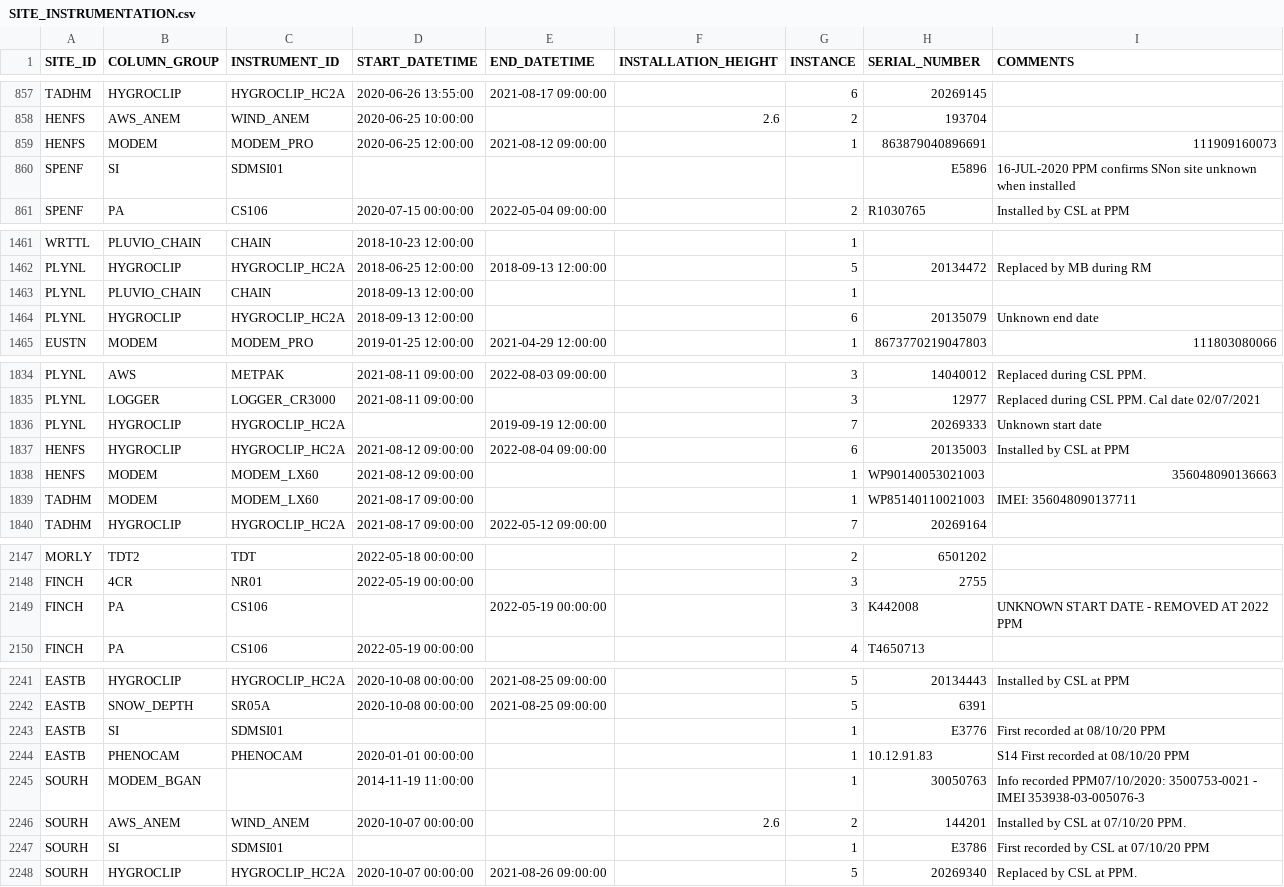
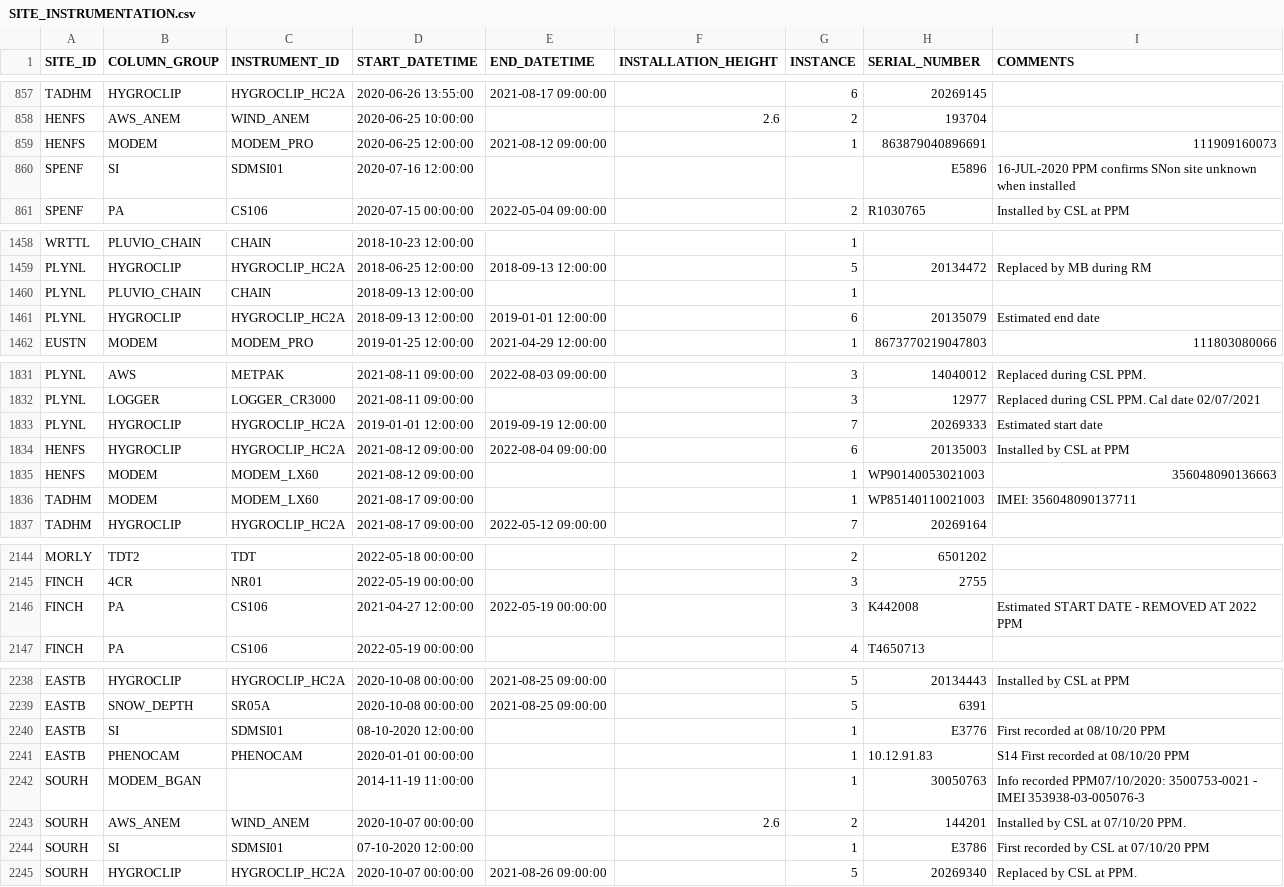
Before and after one commit to NERC-CEH/fdri-discovery, a CSV file: sample_data/src/SITE_INSTRUMENTATION.csv, drawn as a sheet; only a part is shown, gaps mark what is left out; the diff covers the shown part only.

Commit message:
Add missing deployment dates

```diff
--- a/sample_data/src/SITE_INSTRUMENTATION.csv
+++ b/sample_data/src/SITE_INSTRUMENTATION.csv
@@ -859,3 +859,3 @@ HENFS,AWS_ANEM,WIND_ANEM,2020-06-25 10:00:00,,2.6,2,193704,
 HENFS,MODEM,MODEM_PRO,2020-06-25 12:00:00,2021-08-12 09:00:00,,1,863879040896691,111909160073
-SPENF,SI,SDMSI01,,,,,E5896,16-JUL-2020 PPM confirms SNon site unknown when installed
+SPENF,SI,SDMSI01,2020-07-16 12:00:00,,,,E5896,16-JUL-2020 PPM confirms SNon site unknown when installed
 SPENF,PA,CS106,2020-07-15 00:00:00,2022-05-04 09:00:00,,2,R1030765,Installed by CSL at PPM
@@ -1463,3 +1460,3 @@ PLYNL,HYGROCLIP,HYGROCLIP_HC2A,2018-06-25 12:00:00,2018-09-13 12:00:00,,5,201344
 PLYNL,PLUVIO_CHAIN,CHAIN,2018-09-13 12:00:00,,,1,,
-PLYNL,HYGROCLIP,HYGROCLIP_HC2A,2018-09-13 12:00:00,,,6,20135079,Unknown end date
+PLYNL,HYGROCLIP,HYGROCLIP_HC2A,2018-09-13 12:00:00,2019-01-01 12:00:00,,6,20135079,Estimated end date
 EUSTN,MODEM,MODEM_PRO,2019-01-25 12:00:00,2021-04-29 12:00:00,,1,8673770219047803,111803080066
@@ -1835,3 +1832,3 @@ PLYNL,AWS,METPAK,2021-08-11 09:00:00,2022-08-03 09:00:00,,3,14040012,Replaced du
 PLYNL,LOGGER,LOGGER_CR3000,2021-08-11 09:00:00,,,3,12977,Replaced during CSL PPM. Cal date 02/07/2021
-PLYNL,HYGROCLIP,HYGROCLIP_HC2A,,2019-09-19 12:00:00,,7,20269333,Unknown start date
+PLYNL,HYGROCLIP,HYGROCLIP_HC2A,2019-01-01 12:00:00,2019-09-19 12:00:00,,7,20269333,Estimated start date
 HENFS,HYGROCLIP,HYGROCLIP_HC2A,2021-08-12 09:00:00,2022-08-04 09:00:00,,6,20135003,Installed by CSL at PPM
@@ -2148,3 +2145,3 @@ MORLY,TDT2,TDT,2022-05-18 00:00:00,,,2,6501202,
 FINCH,4CR,NR01,2022-05-19 00:00:00,,,3,2755,
-FINCH,PA,CS106,,2022-05-19 00:00:00,,3,K442008,UNKNOWN START DATE - REMOVED AT 2022 PPM
+FINCH,PA,CS106,2021-04-27 12:00:00,2022-05-19 00:00:00,,3,K442008,Estimated START DATE - REMOVED AT 2022 PPM
 FINCH,PA,CS106,2022-05-19 00:00:00,,,4,T4650713,
@@ -2242,3 +2239,3 @@ EASTB,HYGROCLIP,HYGROCLIP_HC2A,2020-10-08 00:00:00,2021-08-25 09:00:00,,5,201344
 EASTB,SNOW_DEPTH,SR05A,2020-10-08 00:00:00,2021-08-25 09:00:00,,5,6391,
-EASTB,SI,SDMSI01,,,,1,E3776,First recorded at 08/10/20 PPM
+EASTB,SI,SDMSI01,08-10-2020 12:00:00,,,1,E3776,First recorded at 08/10/20 PPM
 EASTB,PHENOCAM,PHENOCAM,2020-01-01 00:00:00,,,1,10.12.91.83,S14 First recorded at 08/10/20 PPM
@@ -2246,3 +2243,3 @@ SOURH,MODEM_BGAN,,2014-11-19 11:00:00,,,1,30050763,Info recorded PPM07/10/2020:
 SOURH,AWS_ANEM,WIND_ANEM,2020-10-07 00:00:00,,2.6,2,144201,Installed by CSL at 07/10/20 PPM.
-SOURH,SI,SDMSI01,,,,1,E3786,First recorded by CSL at 07/10/20 PPM
+SOURH,SI,SDMSI01,07-10-2020 12:00:00,,,1,E3786,First recorded by CSL at 07/10/20 PPM
 SOURH,HYGROCLIP,HYGROCLIP_HC2A,2020-10-07 00:00:00,2021-08-26 09:00:00,,5,20269340,Replaced by CSL at PPM.
```
Also changed, not shown: 3 removed rows and 13 edited cells elsewhere in this file.
